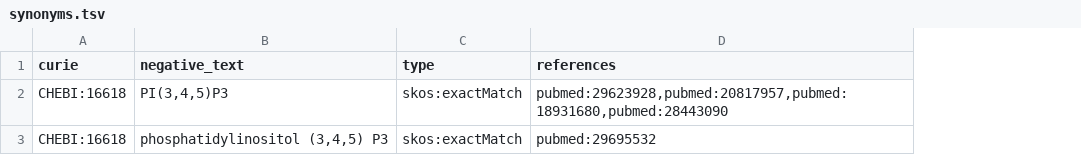
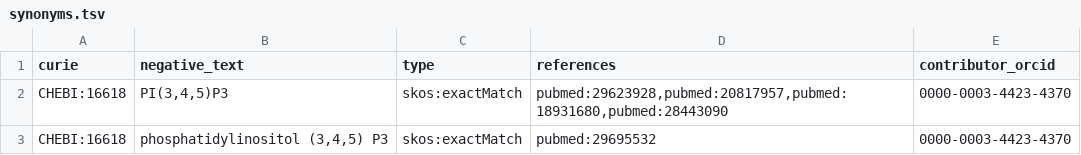
Before and after one commit to biopragmatics/biosynonyms, a TSV file: synonyms.tsv, drawn as a sheet; the diff names each change by its address in the sheet, - before the commit and + after, or states it on an @@ line.

Commit message:
Add contributor column

```diff
--- a/synonyms.tsv
+++ b/synonyms.tsv
+column E (contributor_orcid), rows 2-3: 0000-0003-4423-4370 | 0000-0003-4423-4370
```
Also changed, not shown: 2 other files.
